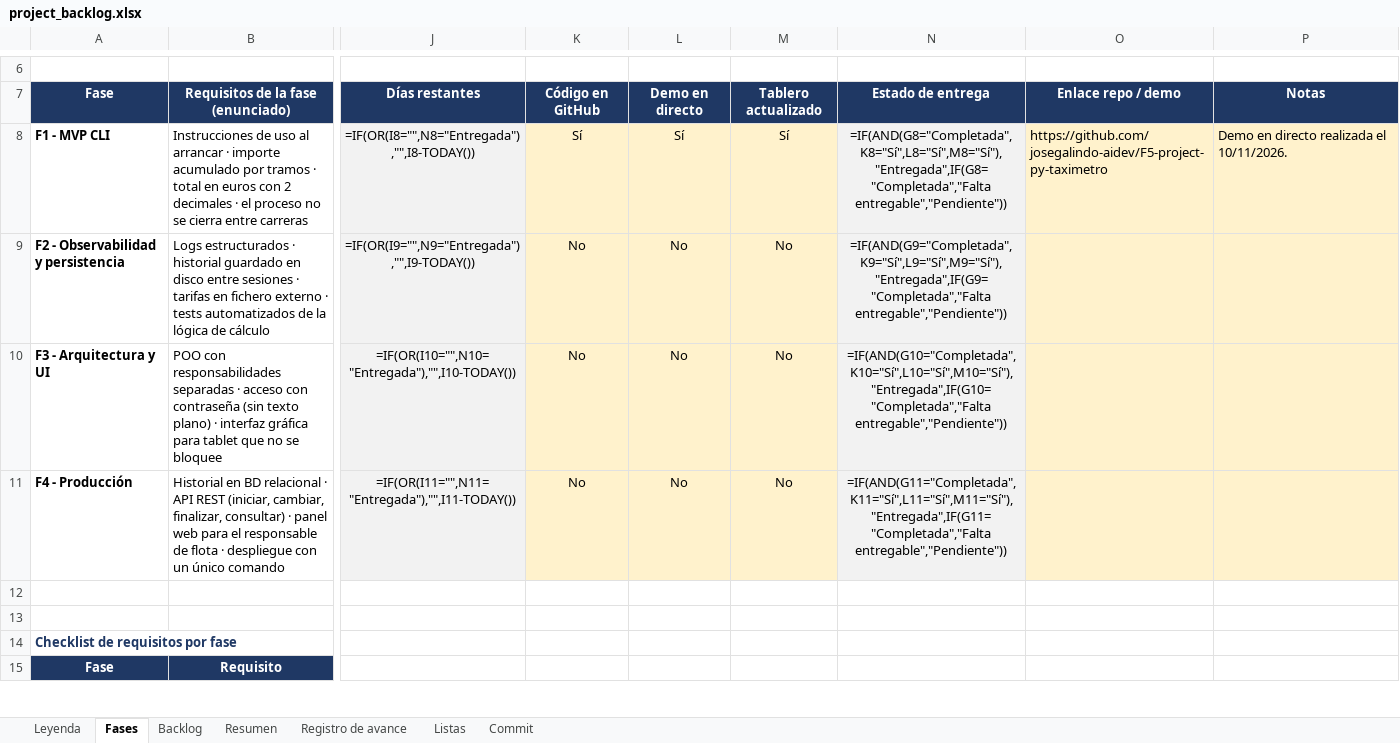
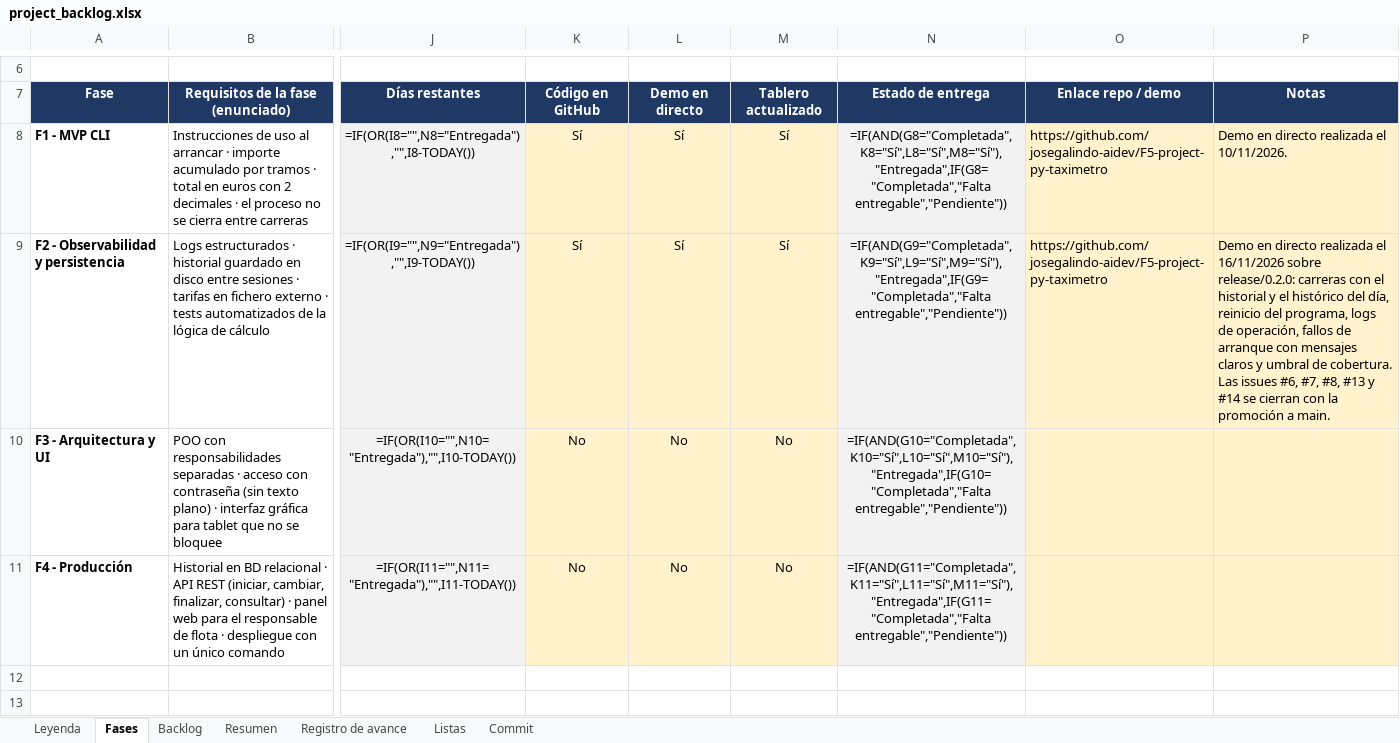
Before and after one commit to josegalindo-aidev/F5-project-py-taximetro, an Excel workbook: docs/project_backlog.xlsx, sheet Fases, drawn as a sheet; only a part is shown, gaps mark what is left out; the shorter side is filled out with more unchanged rows; values as stored, in another font and other column widths than the file's, no borders; formulas without a stored value are shown as written; conditional formats not drawn; the diff names each change by its address in the sheet, - before the commit and + after, or states it on an @@ line.

Commit message:
docs: registrar la demo y la entrega de la Fase 2 en el backlog
Marca código, demo y tablero de la Fase 2 como hechos en la hoja Fases y anota lo que se
enseñó en la demo del 16/11/2026.

Refs #6

```diff
--- a/docs/project_backlog.xlsx (sheet Fases)
+++ b/docs/project_backlog.xlsx (sheet Fases)
-K9: No
+K9: Sí
-L9: No
+L9: Sí
-M9: No
+M9: Sí
-O9: (empty)
+O9: https://github.com/josegalindo-aidev/F5-project-py-taximetro
-P9: (empty)
+P9: Demo en directo realizada el 16/11/2026 sobre release/0.2.0: carreras con el historial y el histórico del día, reinicio del programa, logs de operación, fallos de arranque con mensajes claros y umbral de cobertura. Las issues #6, #7, #8, #13 y #14 se cierran con la promoción a main.
```
